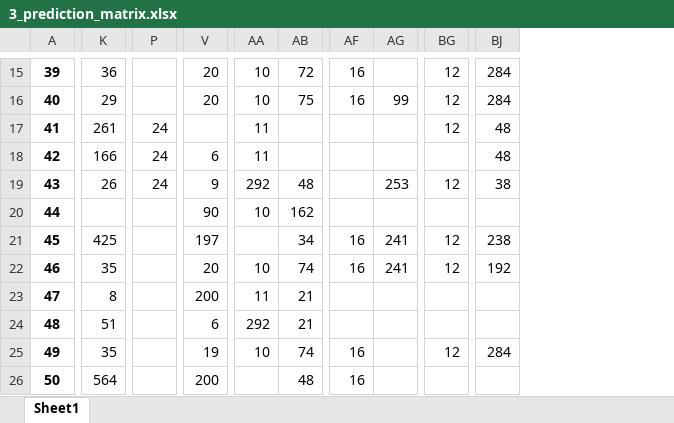
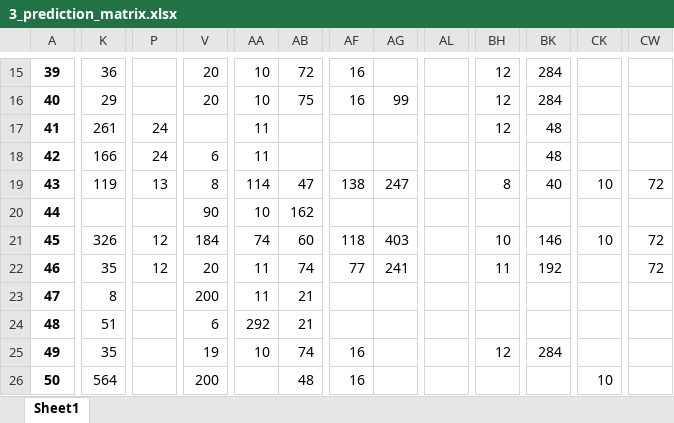
Before and after one commit to huynhec/GOATshop_web, an Excel workbook: admin/pages/User-Based/result/3_prediction_matrix.xlsx, sheet Sheet1, drawn as a sheet; only a part is shown, gaps mark what is left out; values as stored, in another font and other column widths than the file's, no borders; removed rows and columns are numbered as before the commit, all else as after; the diff covers the shown part only; the diff names each change by its address in the sheet, - before the commit and + after, or states it on an @@ line.

```diff
--- a/admin/pages/User-Based/result/3_prediction_matrix.xlsx (sheet Sheet1)
+++ b/admin/pages/User-Based/result/3_prediction_matrix.xlsx (sheet Sheet1)
-column P, rows 17-19: all 24
+column P, rows 17-22: 24 | 24 | 13 |  | 12 | 12
+column AL, empty
+column CK, rows 19-26: 10 |  | 10 |  |  |  |  | 10
+column CW, rows 19-22: 72 |  | 72 | 72
-K19: 26
+K19: 119
-V19: 9
+V19: 8
-AA19: 292
+AA19: 114
-AB19: 48
+AB19: 47
-AF19: (empty)
+AF19: 138
-AG19: 253
+AG19: 247
-BH19: 12
+BH19: 8
-BK19: 38
+BK19: 40
-K21: 425
+K21: 326
-V21: 197
+V21: 184
-AA21: (empty)
+AA21: 74
-AB21: 34
+AB21: 60
-AF21: 16
+AF21: 118
-AG21: 241
+AG21: 403
-BH21: 12
+BH21: 10
-BK21: 238
+BK21: 146
-AA22: 10
+AA22: 11
-AF22: 16
+AF22: 77
-BH22: 12
+BH22: 11
```
Also changed, not shown: 1 added row and 188 edited cells elsewhere in this sheet, admin/pages/Association-Rules/dataset/viewlist.xlsx, admin/pages/Association-Rules/output/output_rules.xlsx, 39 other files.
